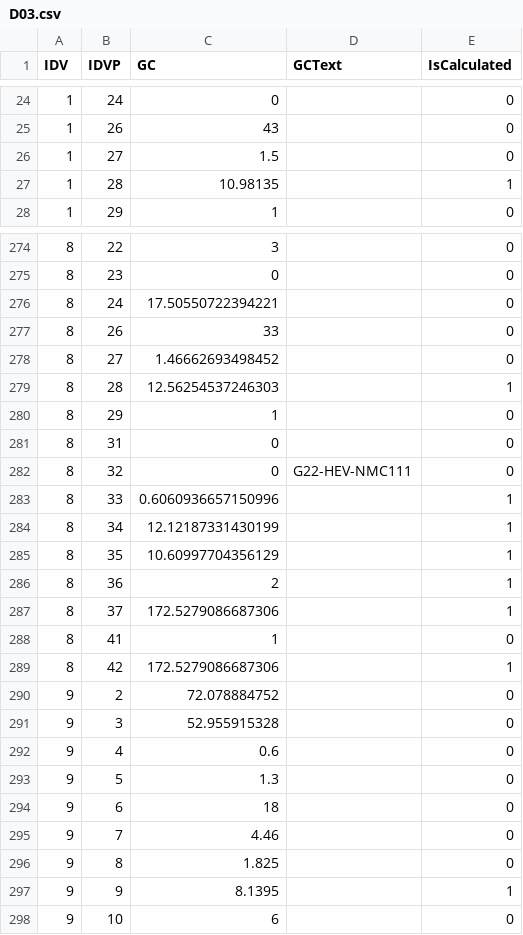
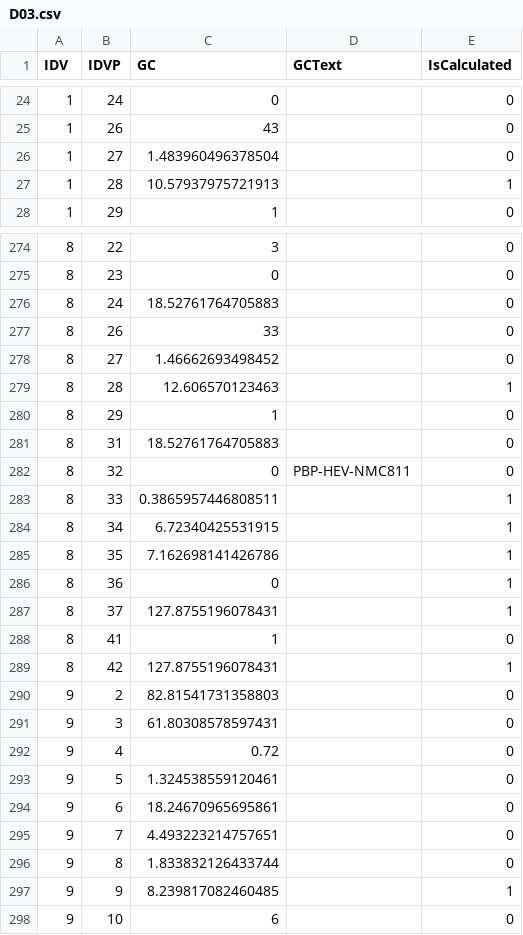
Before and after one commit to paulosplima-netizen/i3et-calculator, a CSV file: data/csv/D03.csv, drawn as a sheet; only a part is shown, gaps mark what is left out; the diff covers the shown part only.

```diff
--- a/data/csv/D03.csv
+++ b/data/csv/D03.csv
@@ -25,4 +25,4 @@
 1;26;43;;0
-1;27;1.5;;0
-1;28;10.98135;;1
+1;27;1.483960496378504;;0
+1;28;10.57937975721913;;1
 1;29;1;;0
@@ -275,24 +275,24 @@
 8;23;0;;0
-8;24;17.50550722394221;;0
+8;24;18.52761764705883;;0
 8;26;33;;0
 8;27;1.46662693498452;;0
-8;28;12.56254537246303;;1
+8;28;12.606570123463;;1
 8;29;1;;0
-8;31;0;;0
-8;32;0;G22-HEV-NMC111;0
-8;33;0.6060936657150996;;1
-8;34;12.12187331430199;;1
-8;35;10.60997704356129;;1
-8;36;2;;1
-8;37;172.5279086687306;;1
+8;31;18.52761764705883;;0
+8;32;0;PBP-HEV-NMC811;0
+8;33;0.3865957446808511;;1
+8;34;6.72340425531915;;1
+8;35;7.162698141426786;;1
+8;36;0;;1
+8;37;127.8755196078431;;1
 8;41;1;;0
-8;42;172.5279086687306;;1
-9;2;72.078884752;;0
-9;3;52.955915328;;0
-9;4;0.6;;0
-9;5;1.3;;0
-9;6;18;;0
-9;7;4.46;;0
-9;8;1.825;;0
-9;9;8.1395;;1
+8;42;127.8755196078431;;1
+9;2;82.81541731358803;;0
+9;3;61.80308578597431;;0
+9;4;0.72;;0
+9;5;1.324538559120461;;0
+9;6;18.24670965695861;;0
+9;7;4.493223214757651;;0
+9;8;1.833832126433744;;0
+9;9;8.239817082460485;;1
 9;10;6;;0
```
Also changed, not shown: 173 edited cells elsewhere in this file, data/csv/P19.csv, data/csv/P20.csv, 8 other files.
